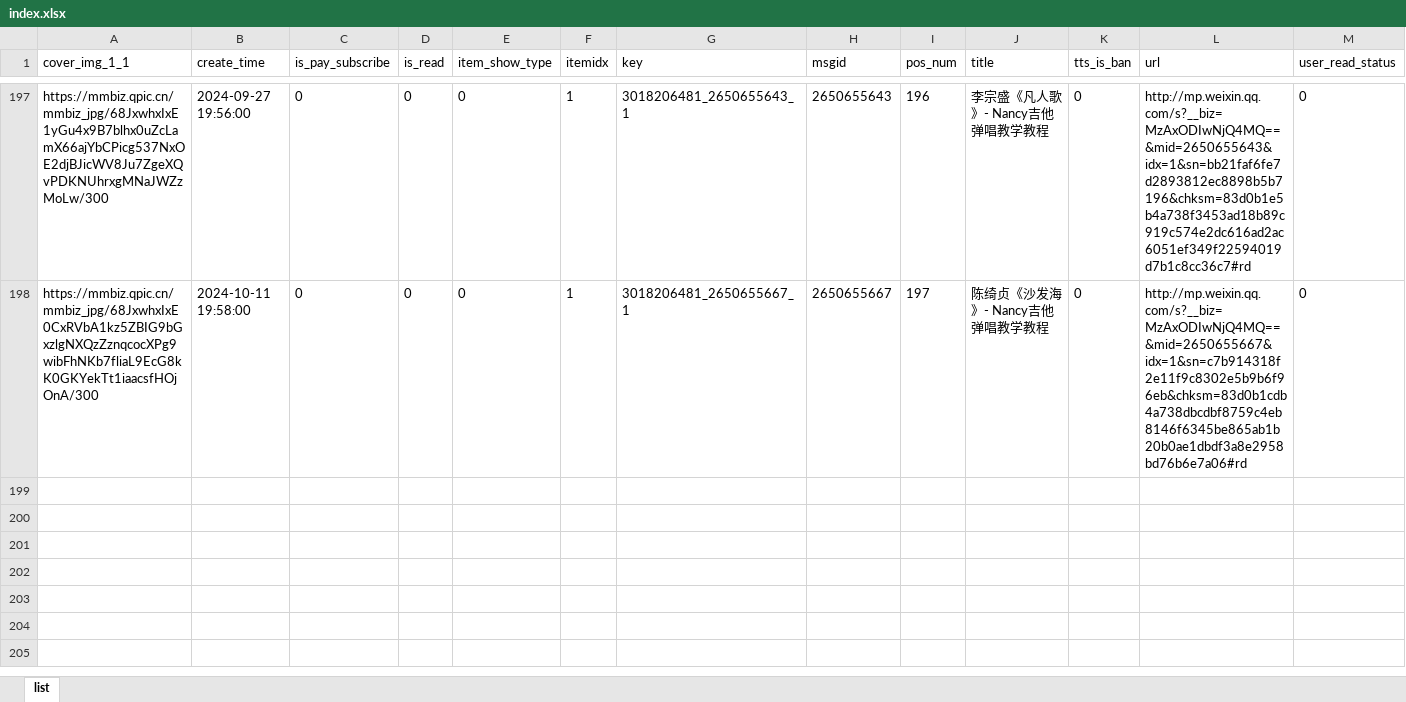
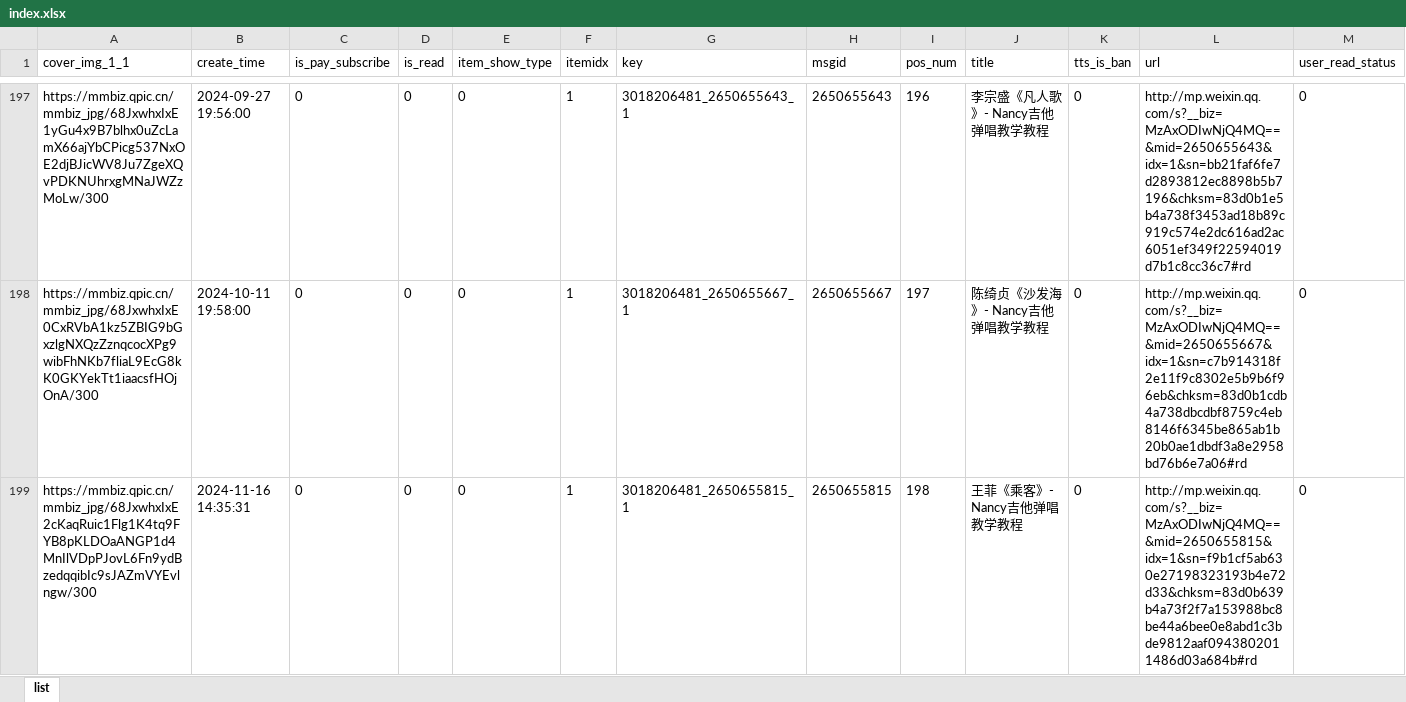
Before and after one commit to goonhope/wechat, an Excel workbook: index.xlsx, sheet list, drawn as a sheet; only a part is shown, gaps mark what is left out; values as stored, in another font and other column widths than the file's, no borders; the diff names each change by its address in the sheet, - before the commit and + after, or states it on an @@ line.

Commit message:
Update 2024/11/22 21:19:44

```diff
--- a/index.xlsx (sheet list)
+++ b/index.xlsx (sheet list)
+row 199: https://mmbiz.qpic.cn/mmbiz_jpg/68JxwhxIxE2cKaqRuic1Flg1K4tq9FYB8pKLDOaANGP1d4MnIlVDpPJovL6Fn9ydBzedqqibIc9sJAZmVYEvlngw/300 | 2024-11-16 14:35:31 | 0 | 0 | 0 | 1 | 3018206481_2650655815_1 | 2650655815 | 198 | 王菲《乘客》- Nancy吉他弹唱教学教程 | 0 | http://mp.weixin.qq.com/s?__biz=MzAxODIwNjQ4MQ==&mid=2650655815&idx=1&sn=f9b1cf5ab630e27198323193b4e72d33&chksm=83d0b639b4a73f2f7a153988bc8be44a6bee0e8abd1c3bde9812aaf0943802011486d03a684b#rd | 0
```
